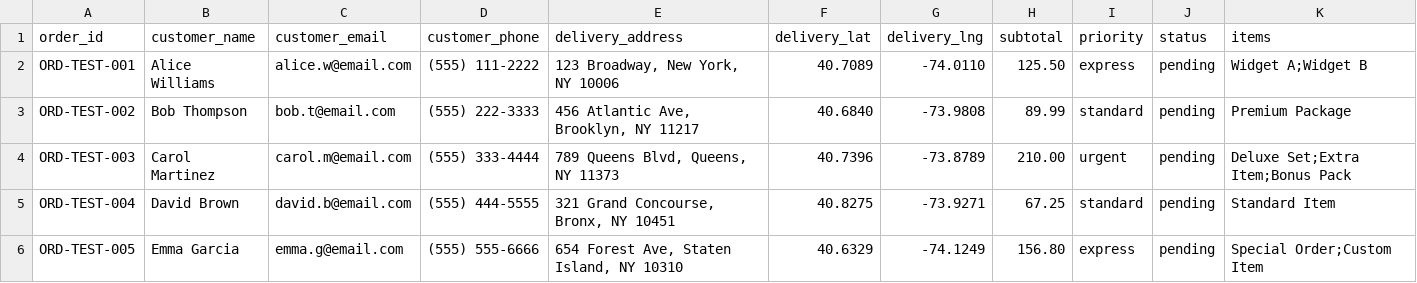
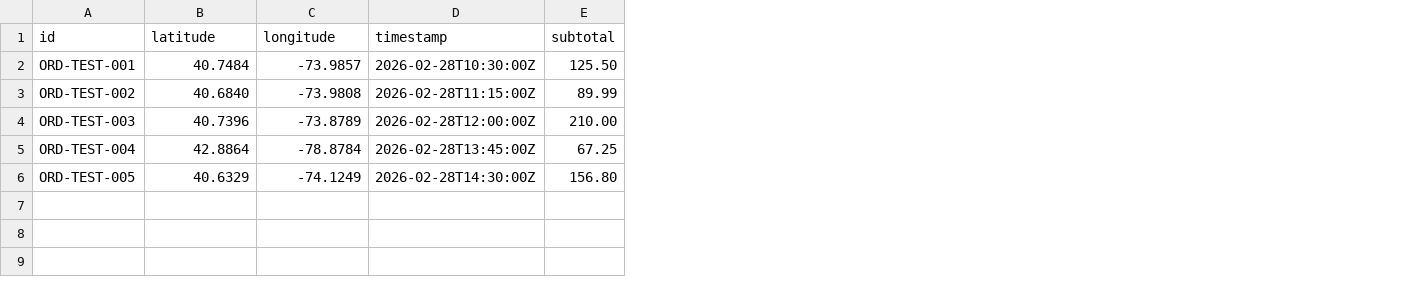
Before and after one commit to Solomiya-Lesivtsiv/Hackathon_2026, a CSV file: Better Me/api/sample_import.csv, drawn as a sheet; removed rows and columns are numbered as before the commit, all else as after; the diff names each change by its address in the sheet, - before the commit and + after, or states it on an @@ line.

Commit message:
docs: update README with full setup instructions + fix sample CSV

```diff
--- a/Better Me/api/sample_import.csv
+++ b/Better Me/api/sample_import.csv
-column B, rows 2-6: Alice Williams | Bob Thompson | Carol Martinez | David Brown | Emma Garcia
-column C, rows 2-6: alice.w@email.com | bob.t@email.com | carol.m@email.com | david.b@email.com | emma.g@email.com
-column D, rows 2-6: (555) 111-2222 | (555) 222-3333 | (555) 333-4444 | (555) 444-5555 | (555) 555-6666
-column E, rows 2-6: 123 Broadway, New York, NY 10006 | 456 Atlantic Ave, Brooklyn, NY 11217 | 789 Queens Blvd, Queens, NY 11373 | 321 Grand Concourse, Bronx, NY 10451 | 654 Forest Ave, Staten Island, NY 10310
+column D, rows 2-6: 2026-02-28T10:30:00Z | 2026-02-28T11:15:00Z | 2026-02-28T12:00:00Z | 2026-02-28T13:45:00Z | 2026-02-28T14:30:00Z
-column I, rows 2-6: express | standard | urgent | standard | express
-column J, rows 2-6: all pending
-column K, rows 2-6: Widget A;Widget B | Premium Package | Deluxe Set;Extra Item;Bonus Pack | Standard Item | Special Order;Custom Item
-row 1: order_id | customer_name | customer_email | customer_phone | delivery_address | delivery_lat | delivery_lng | subtotal | priority | status | items
+row 1: id | latitude | longitude | timestamp | subtotal
-B2: 40.7089
+B2: 40.7484
-C2: -74.0110
+C2: -73.9857
-B5: 40.8275
+B5: 42.8864
-C5: -73.9271
+C5: -78.8784
```
